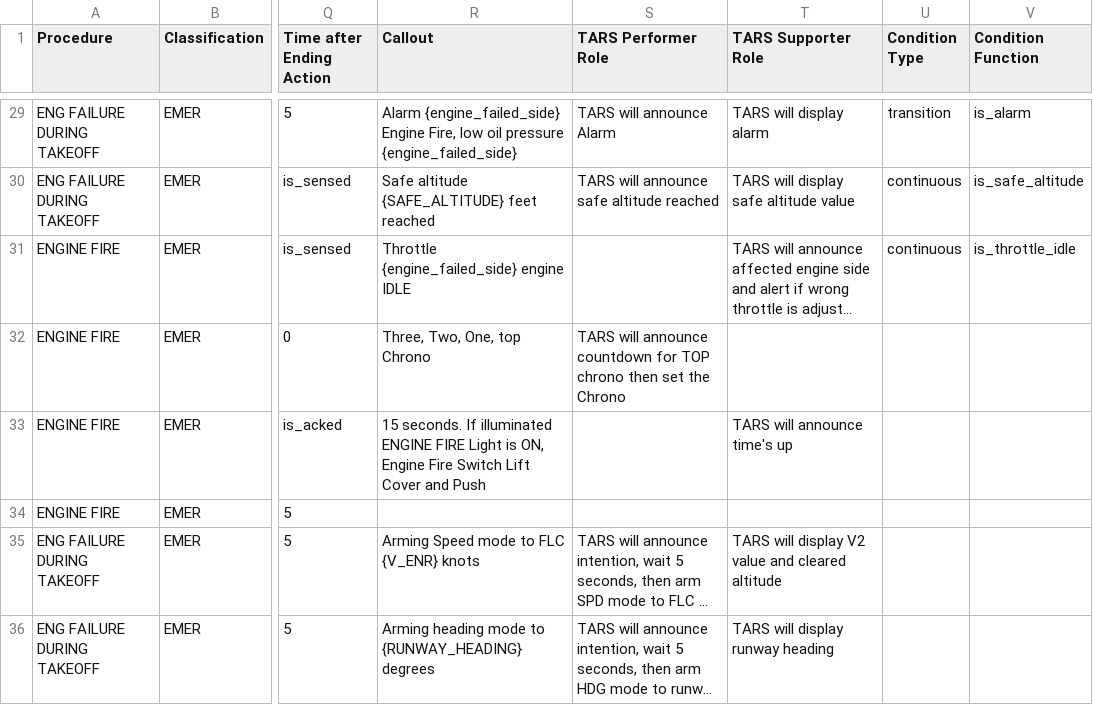
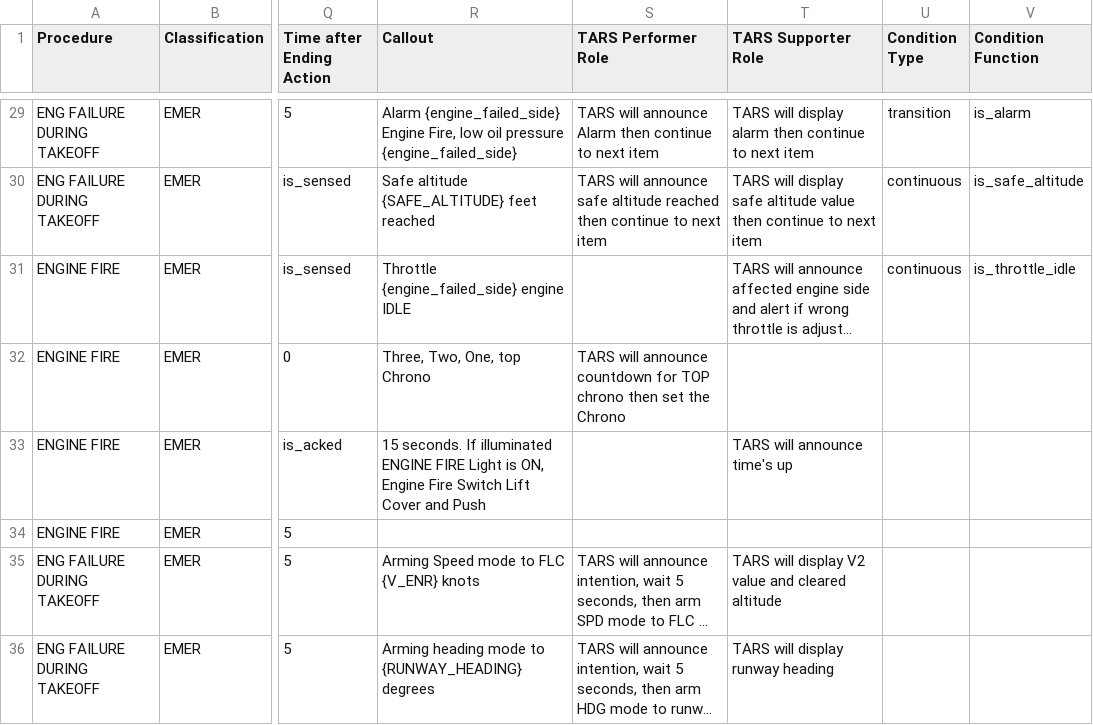
Before and after one commit to Bertonlome/TARS, a CSV file: IA_V3.csv, drawn as a sheet; only a part is shown, gaps mark what is left out; long unchanged cells end in …; the diff covers the shown part only; the diff names each change by its address in the sheet, - before the commit and + after, or states it on an @@ line.

```diff
--- a/IA_V3.csv
+++ b/IA_V3.csv
-S29 (TARS Performer Role): TARS will announce Alarm
+S29 (TARS Performer Role): TARS will announce Alarm then continue to next item
-T29 (TARS Supporter Role): TARS will display alarm
+T29 (TARS Supporter Role): TARS will display alarm then continue to next item
-S30 (TARS Performer Role): …altitude reached
+S30 (TARS Performer Role): …altitude reached then continue to next item
-T30 (TARS Supporter Role): …altitude value
+T30 (TARS Supporter Role): …altitude value then continue to next item
```
Also changed, not shown: 33 edited cells elsewhere in this file, Core/briefing_export__full_TARS_20251217_193407.csv, 2 other files.
